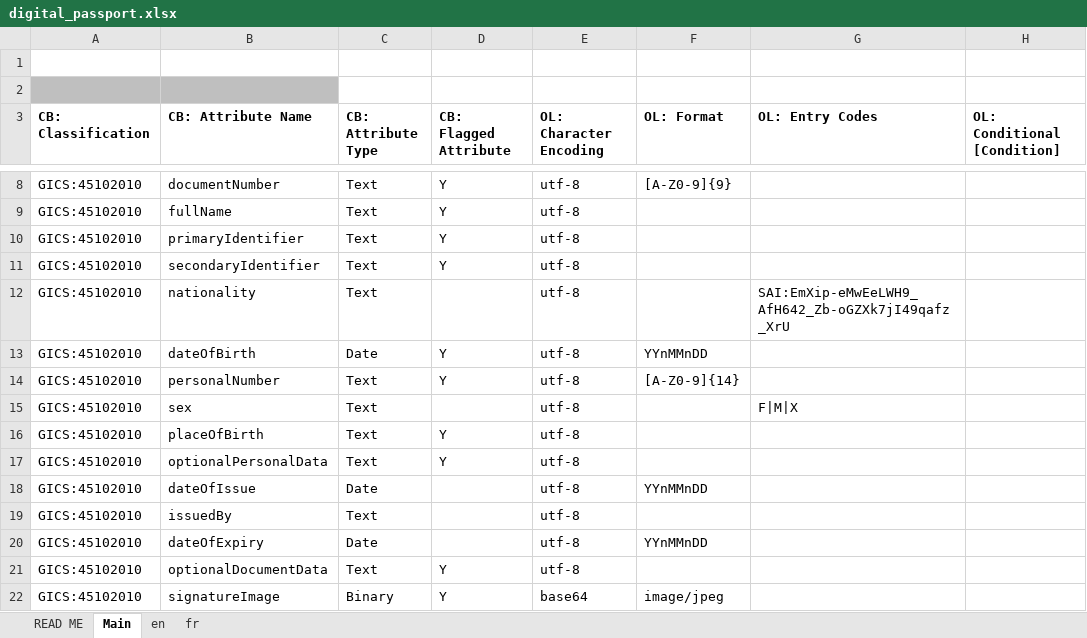
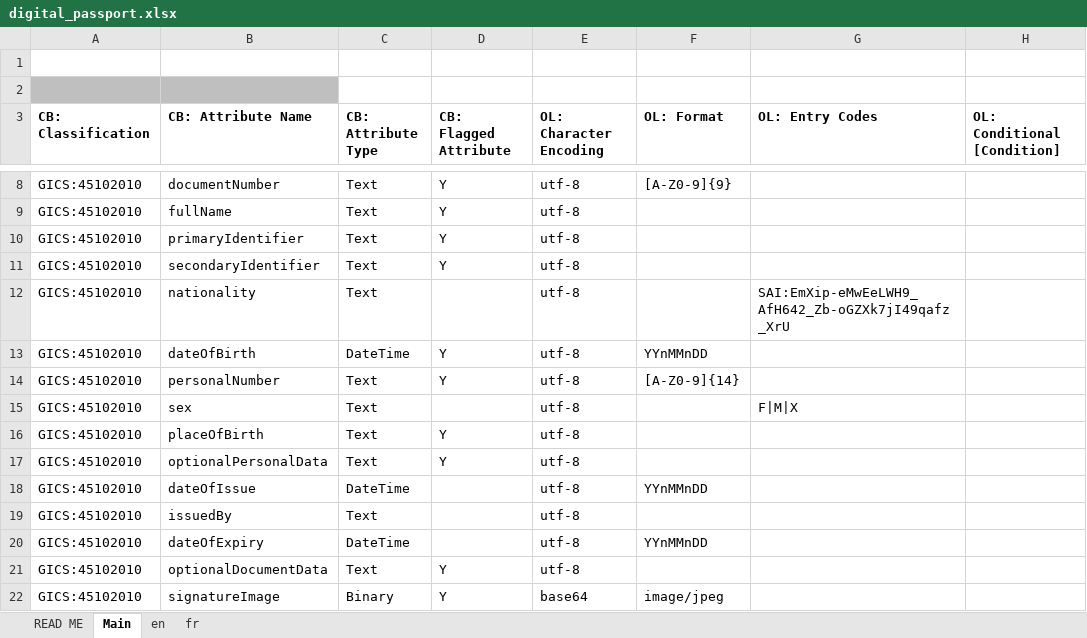
Before and after one commit to THCLab/oca-ecosystem, an Excel workbook: examples/swiss_passport/digital_passport.xlsx, sheet Main, drawn as a sheet; only a part is shown, gaps mark what is left out; values as stored, in another font and other column widths than the file's, no borders; the diff names each change by its address in the sheet, - before the commit and + after, or states it on an @@ line.

Commit message:
Update swiss_passport/digital_passport.xlsx file

```diff
--- a/examples/swiss_passport/digital_passport.xlsx (sheet Main)
+++ b/examples/swiss_passport/digital_passport.xlsx (sheet Main)
-C13 (CB: Attribute Type): Date
+C13 (CB: Attribute Type): DateTime
-C18 (CB: Attribute Type): Date
+C18 (CB: Attribute Type): DateTime
-C20 (CB: Attribute Type): Date
+C20 (CB: Attribute Type): DateTime
```
Also changed, not shown: sheet en, charts or pictures.
